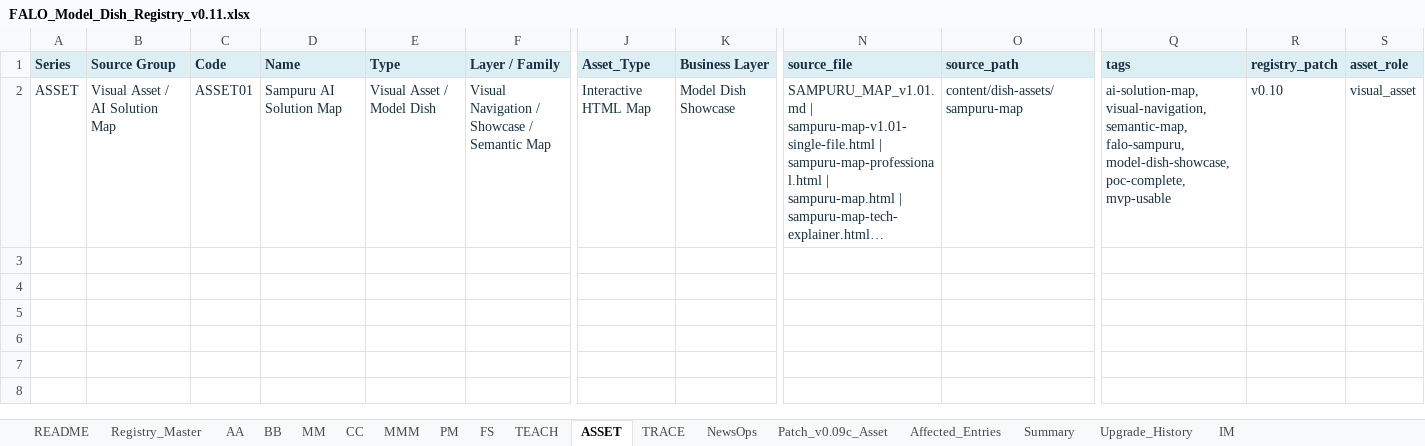
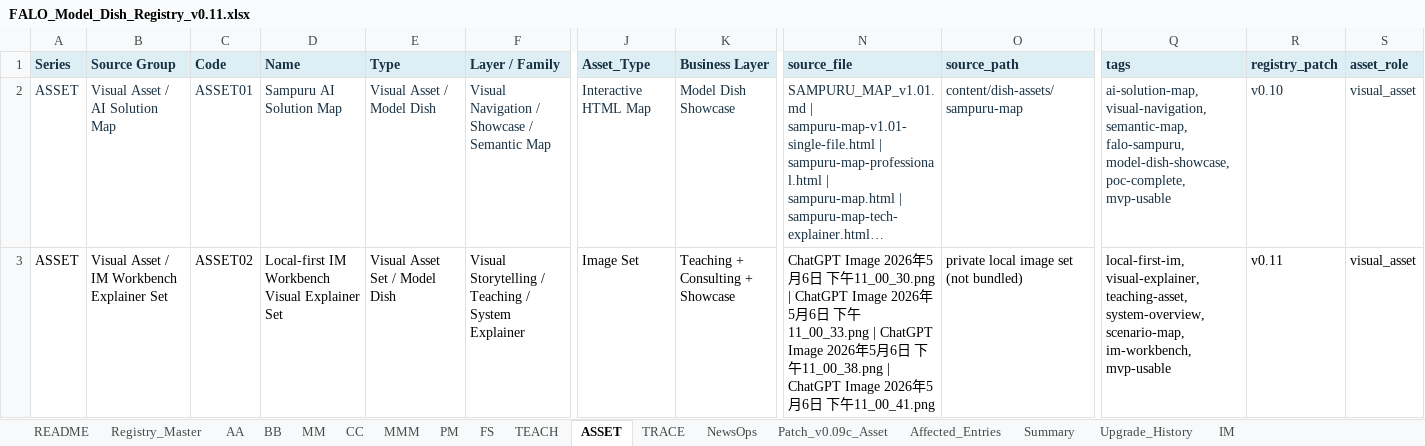
Before and after one commit to falo-taiwan/modelbox, an Excel workbook: docs/catalog/FALO_Model_Dish_Registry_v0.11.xlsx, sheet ASSET, drawn as a sheet; only a part is shown, gaps mark what is left out; long unchanged cells end in …; values as stored, in another font and other column widths than the file's, no borders; rows hold the shown columns only; the diff names each change by its address in the sheet, - before the commit and + after, or states it on an @@ line.

Commit message:
docs: sync workbook for im visual asset set

```diff
--- a/docs/catalog/FALO_Model_Dish_Registry_v0.11.xlsx (sheet ASSET)
+++ b/docs/catalog/FALO_Model_Dish_Registry_v0.11.xlsx (sheet ASSET)
+row 3: ASSET | Visual Asset / IM Workbench Explainer Set | ASSET02 | Local-first IM Workbench Visual Explainer Set | Visual Asset Set / Model Dish | Visual Storytelling / Teaching / System Explainer | Image Set | Teaching + Consulting + Showcase | ChatGPT Image 2026年5月6日 下午11_00_30.png | ChatGPT Image 2026年5月6日 下午11_00_33.png | ChatGPT Image 2026年5月6日 下午11_00_38.png | ChatGPT Image 2026年5月6日 下午11_00_41.png | private local image set (not bundled) | local-first-im, visual-explainer, teaching-asset, system-overview, scenario-map, im-workbench, mvp-usable | v0.11 | visual_asset
```
Also changed, not shown: sheet Registry_Master, sheet README, sheet IM.
